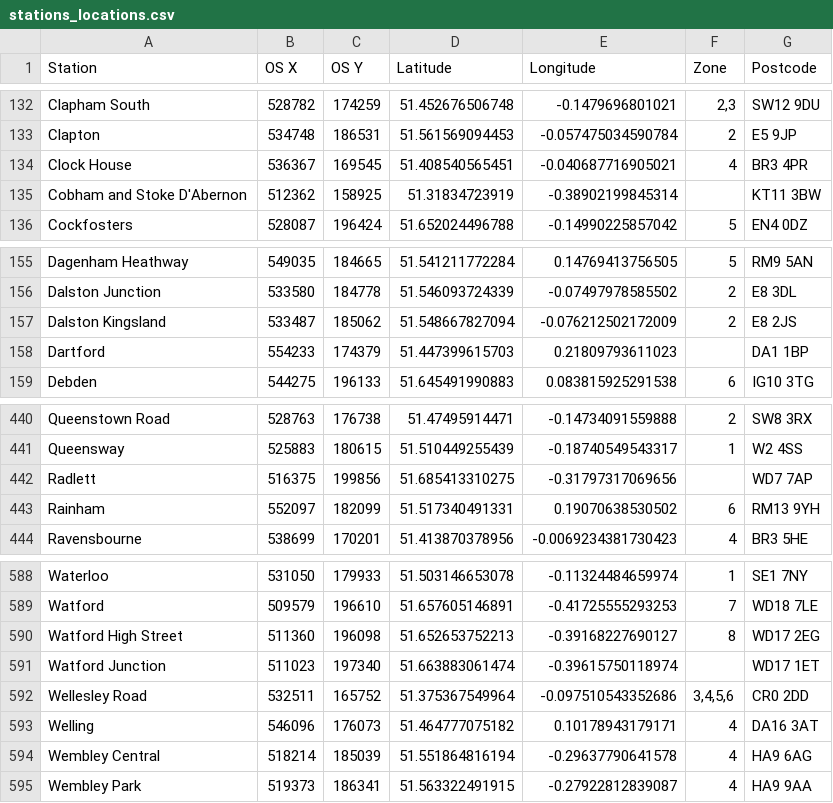
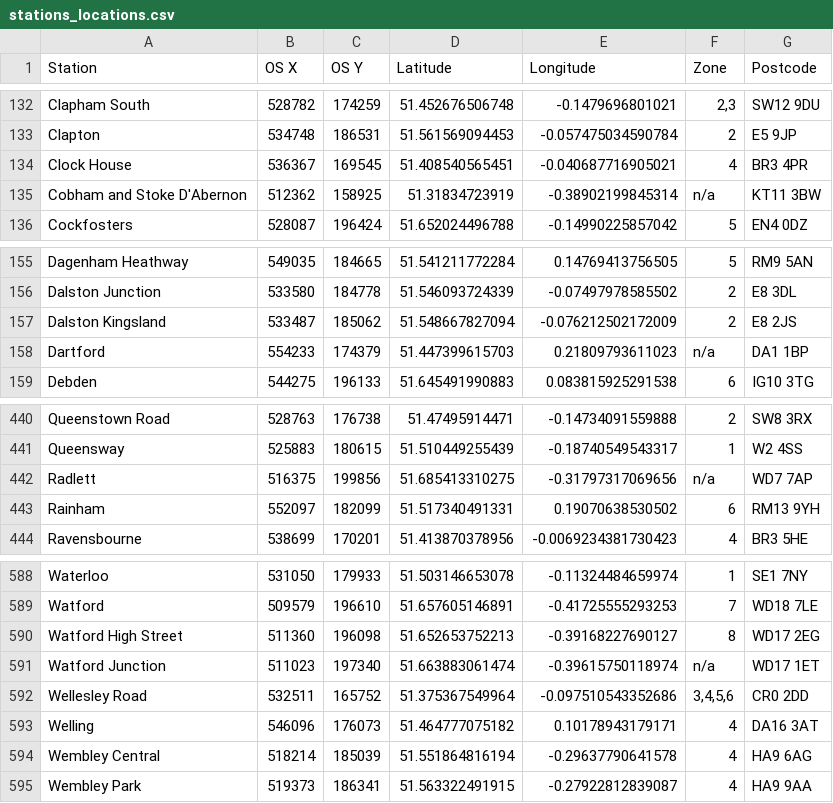
Before and after one commit to petetanton/london-rent, a CSV file: stations_locations.csv, drawn as a sheet; only a part is shown, gaps mark what is left out.

Commit message:
Removed empty strings from csv file

```diff
--- a/stations_locations.csv
+++ b/stations_locations.csv
@@ -134,3 +134,3 @@ Clapton,534748,186531,51.561569094453,-0.057475034590784,"2",E5 9JP
 Clock House,536367,169545,51.408540565451,-0.040687716905021,"4",BR3 4PR
-Cobham and Stoke D'Abernon,512362,158925,51.31834723919,-0.38902199845314,"",KT11 3BW
+Cobham and Stoke D'Abernon,512362,158925,51.31834723919,-0.38902199845314,"n/a",KT11 3BW
 Cockfosters,528087,196424,51.652024496788,-0.14990225857042,"5",EN4 0DZ
@@ -157,3 +157,3 @@ Dalston Junction,533580,184778,51.546093724339,-0.07497978585502,"2",E8 3DL
 Dalston Kingsland,533487,185062,51.548667827094,-0.076212502172009,"2",E8 2JS
-Dartford,554233,174379,51.447399615703,0.21809793611023,"",DA1 1BP
+Dartford,554233,174379,51.447399615703,0.21809793611023,"n/a",DA1 1BP
 Debden,544275,196133,51.645491990883,0.083815925291538,"6",IG10 3TG
@@ -441,3 +441,3 @@ Queenstown Road,528763,176738,51.47495914471,-0.14734091559888,"2",SW8 3RX
 Queensway,525883,180615,51.510449255439,-0.18740549543317,"1",W2 4SS
-Radlett,516375,199856,51.685413310275,-0.31797317069656,"",WD7 7AP
+Radlett,516375,199856,51.685413310275,-0.31797317069656,"n/a",WD7 7AP
 Rainham,552097,182099,51.517340491331,0.19070638530502,"6",RM13 9YH
@@ -590,3 +590,3 @@ Watford,509579,196610,51.657605146891,-0.41725555293253,"7",WD18 7LE
 Watford High Street,511360,196098,51.652653752213,-0.39168227690127,"8",WD17 2EG
-Watford Junction,511023,197340,51.663883061474,-0.39615750118974,"",WD17 1ET
+Watford Junction,511023,197340,51.663883061474,-0.39615750118974,"n/a",WD17 1ET
 Wellesley Road,532511,165752,51.375367549964,-0.097510543352686,"3,4,5,6",CR0 2DD
```
